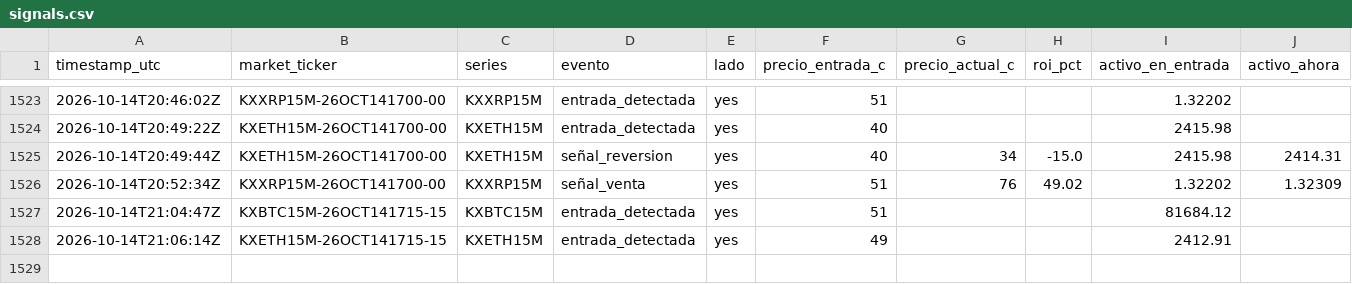
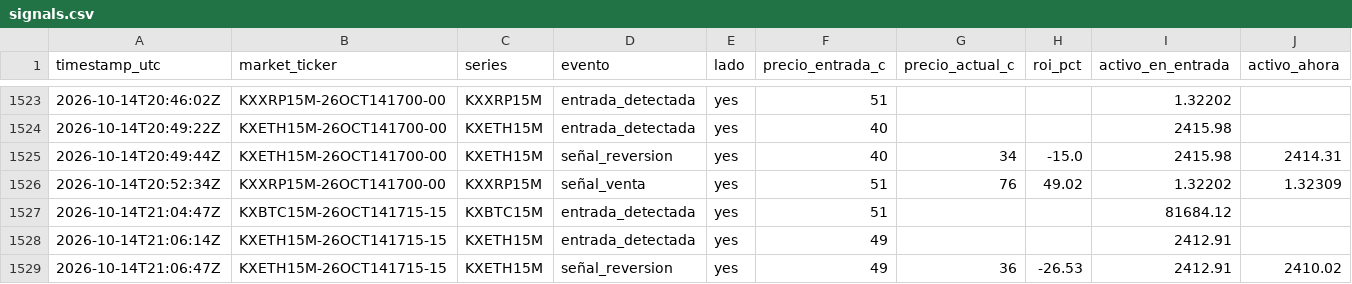
Before and after one commit to Daninaho2316/Kalshi-se-ales, a CSV file: logs/signals.csv, drawn as a sheet; only a part is shown, gaps mark what is left out; rows hold the shown columns only; the diff names each change by its address in the sheet, - before the commit and + after, or states it on an @@ line.

```diff
--- a/logs/signals.csv
+++ b/logs/signals.csv
+row 1529: 2026-10-14T21:06:47Z | KXETH15M-26OCT141715-15 | KXETH15M | señal_reversion | yes | 49 | 36 | -26.53 | 2412.91 | 2410.02
```
Also changed, not shown: 1 other file.
